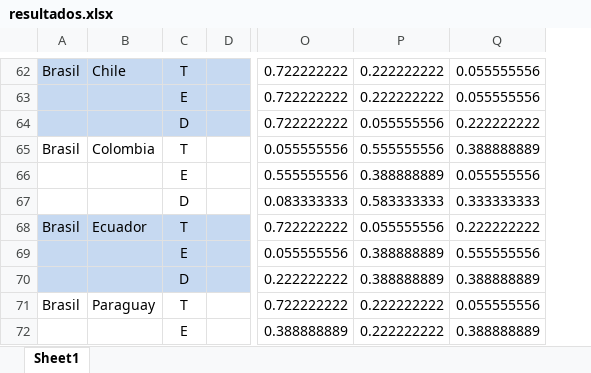
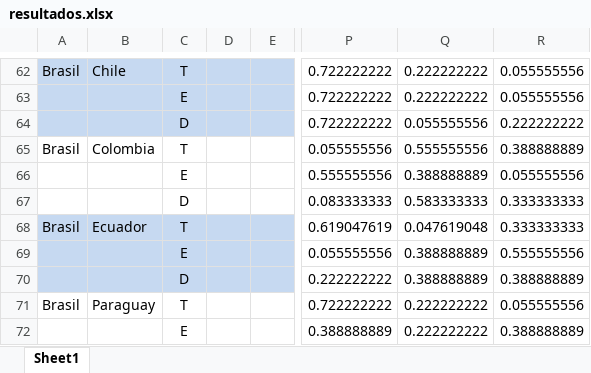
Before and after one commit to reyzaguirre/NoConverge, an Excel workbook: MatRumNam3614/resultados.xlsx, sheet Sheet1, drawn as a sheet; only a part is shown, gaps mark what is left out; values as stored, in another font and other column widths than the file's, no borders; addresses are those after the commit; the diff covers the shown part only; the diff names each change by its address in the sheet, - before the commit and + after, or states it on an @@ line.

```diff
--- a/MatRumNam3614/resultados.xlsx (sheet Sheet1)
+++ b/MatRumNam3614/resultados.xlsx (sheet Sheet1)
+column D, empty
-P68: 0.722222222
+P68: 0.619047619
-Q68: 0.055555556
+Q68: 0.047619048
-R68: 0.222222222
+R68: 0.333333333
```
Also changed, not shown: 2 added rows, 2 removed rows and 84 edited cells elsewhere in this sheet, formulas that keep their value, 2 other files.
